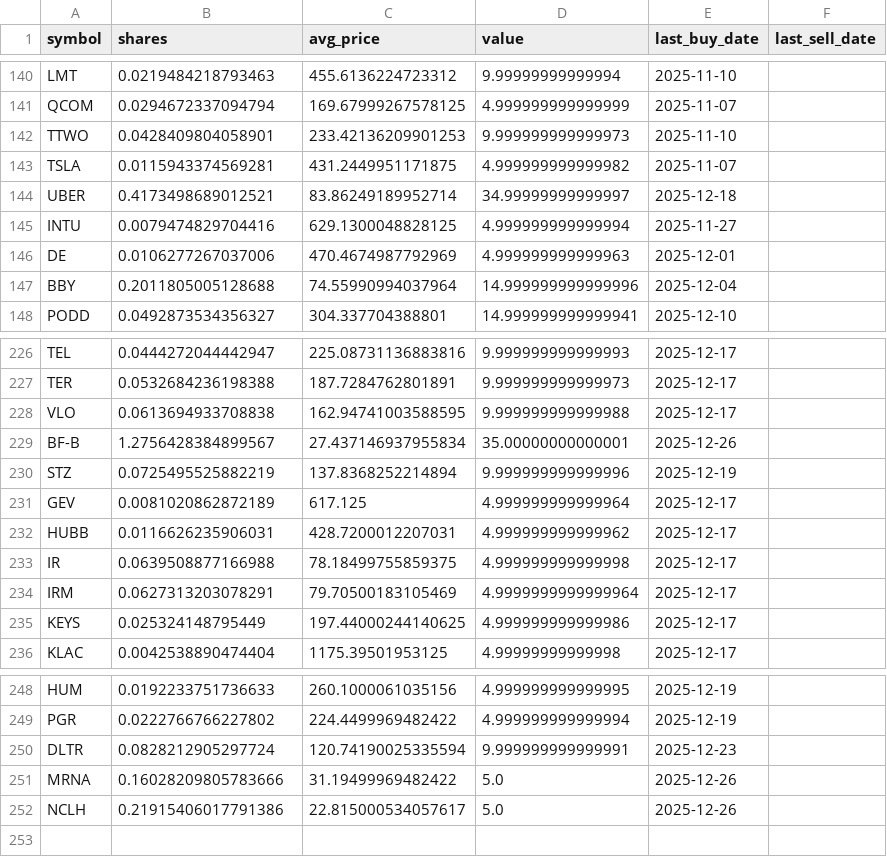
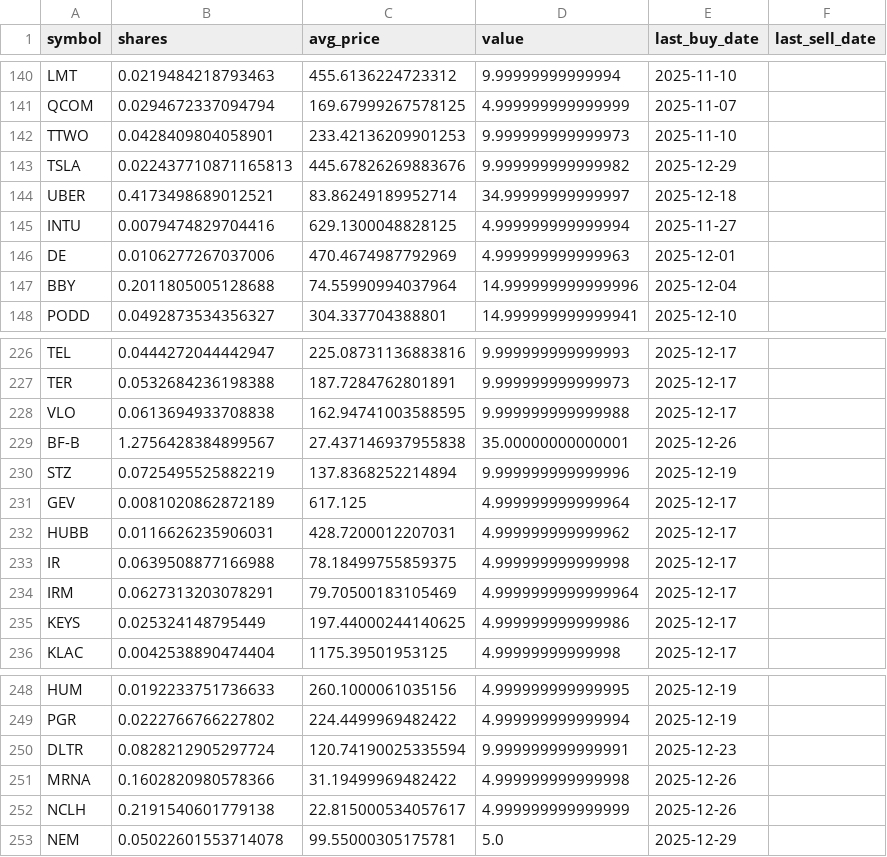
Before and after one commit to TechGroei/Test_Stock_Trading_Strategy, a CSV file: data/portfolio.csv, drawn as a sheet; only a part is shown, gaps mark what is left out.

Commit message:
Update portfolio, trades & performance [skip ci]

```diff
--- a/data/portfolio.csv
+++ b/data/portfolio.csv
@@ -142,3 +142,3 @@ QCOM,0.0294672337094794,169.67999267578125,4.999999999999999,2025-11-07,
 TTWO,0.0428409804058901,233.42136209901253,9.999999999999973,2025-11-10,
-TSLA,0.0115943374569281,431.2449951171875,4.999999999999982,2025-11-07,
+TSLA,0.022437710871165813,445.67826269883676,9.999999999999982,2025-12-29,
 UBER,0.4173498689012521,83.86249189952714,34.99999999999997,2025-12-18,
@@ -228,3 +228,3 @@ TER,0.0532684236198388,187.7284762801891,9.999999999999973,2025-12-17,
 VLO,0.0613694933708838,162.94741003588595,9.999999999999988,2025-12-17,
-BF-B,1.2756428384899567,27.437146937955834,35.00000000000001,2025-12-26,
+BF-B,1.2756428384899567,27.437146937955838,35.00000000000001,2025-12-26,
 STZ,0.0725495525882219,137.8368252214894,9.999999999999996,2025-12-19,
@@ -250,3 +250,4 @@ PGR,0.0222766766227802,224.4499969482422,4.999999999999994,2025-12-19,
 DLTR,0.0828212905297724,120.74190025335594,9.999999999999991,2025-12-23,
-MRNA,0.16028209805783666,31.19499969482422,5.0,2025-12-26,
-NCLH,0.21915406017791386,22.815000534057617,5.0,2025-12-26,
+MRNA,0.1602820980578366,31.19499969482422,4.999999999999998,2025-12-26,
+NCLH,0.2191540601779138,22.815000534057617,4.999999999999999,2025-12-26,
+NEM,0.05022601553714078,99.55000305175781,5.0,2025-12-29,
```
Also changed, not shown: data/trades_history.csv, 1 other file.
